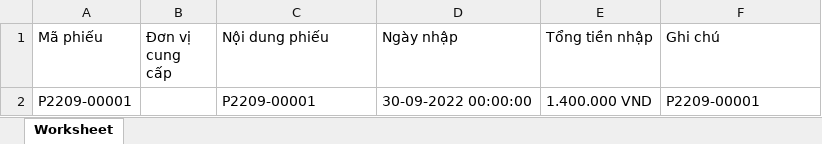
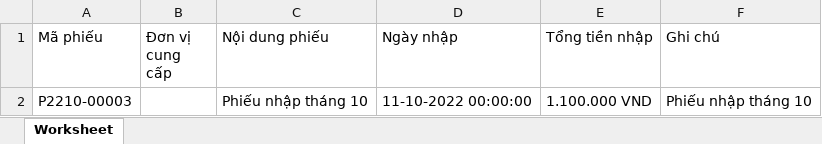
Before and after one commit to donvbakcocomvn/QuanLyNhaThuocBakco, an Excel workbook: public/thongke/ExportDSPhieuNhap.xlsx, sheet Worksheet, drawn as a sheet; values as stored, in another font and other column widths than the file's, no borders; removed rows and columns are numbered as before the commit, all else as after; the diff names each change by its address in the sheet, - before the commit and + after, or states it on an @@ line.

```diff
--- a/public/thongke/ExportDSPhieuNhap.xlsx (sheet Worksheet)
+++ b/public/thongke/ExportDSPhieuNhap.xlsx (sheet Worksheet)
-row 2: P2209-00001 |  | P2209-00001 | 30-09-2022 00:00:00 | 1.400.000 VND | P2209-00001
+row 2: P2210-00003 |  | Phiếu nhập tháng 10 | 11-10-2022 00:00:00 | 1.100.000 VND | Phiếu nhập tháng 10
```
Also changed, not shown: public/excel/ExportThuoc.xlsx, public/thongke/ExportThuocSapHet.xlsx, 22 other files.
